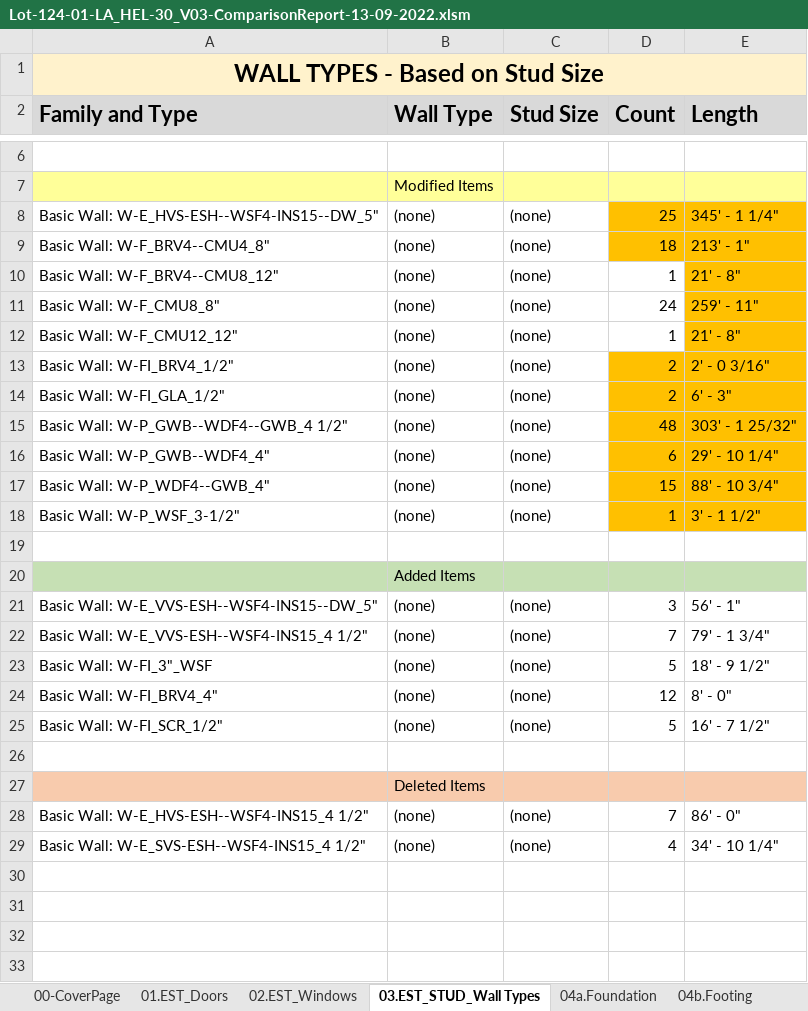
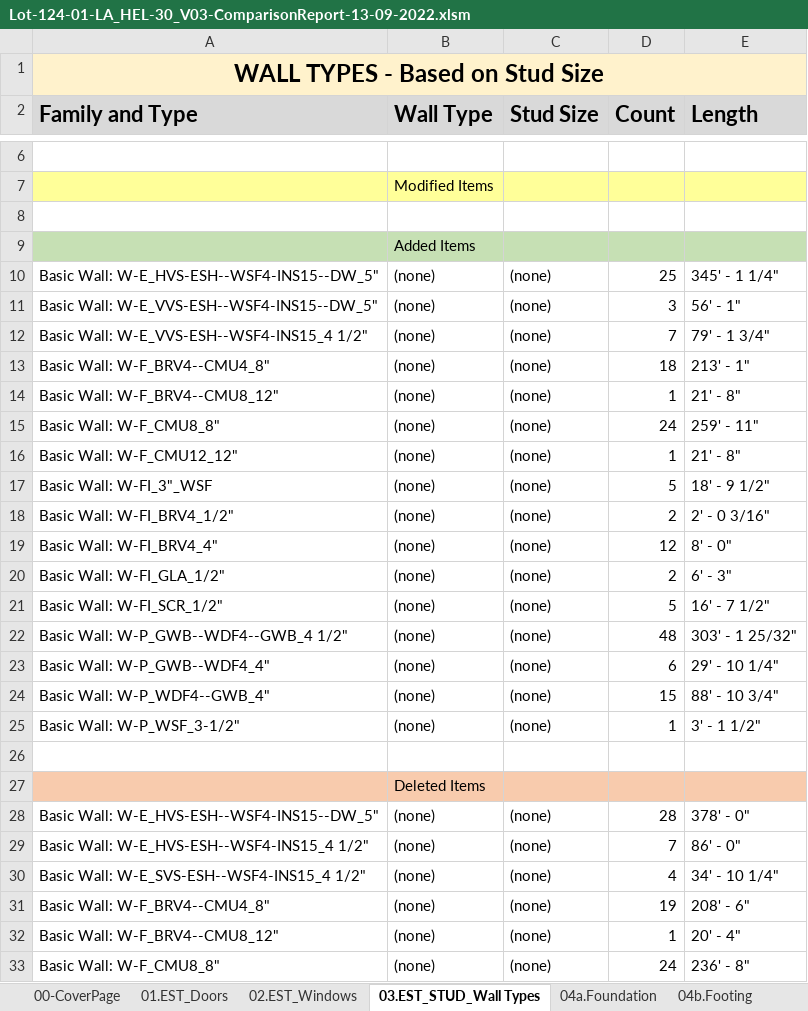
Before and after one commit to shivajreddy/EagleProjectsConsole, an Excel workbook: app/static/generated_reports/Lot-124-01-LA_HEL-30_V03-ComparisonReport-13-09-2022.xlsm, sheet 03.EST_STUD_Wall Types, drawn as a sheet; only a part is shown, gaps mark what is left out; values as stored, in another font and other column widths than the file's, no borders; removed rows and columns are numbered as before the commit, all else as after; the diff covers the shown part only; the diff names each change by its address in the sheet, - before the commit and + after, or states it on an @@ line.

```diff
--- a/app/static/generated_reports/Lot-124-01-LA_HEL-30_V03-ComparisonReport-13-09-2022.xlsm (sheet 03.EST_STUD_Wall Types)
+++ b/app/static/generated_reports/Lot-124-01-LA_HEL-30_V03-ComparisonReport-13-09-2022.xlsm (sheet 03.EST_STUD_Wall Types)
+row 8: (empty)
@@ row 20 moved to row 9: Added Items @@
-D10:E10 fill: #FFC000
+D10:E10 fill: none
@@ row 21 moved to row 11: Basic Wall: W-E_VVS-ESH--WSF4-INS15--DW_… @@
@@ row 22 moved to row 12: Basic Wall: W-E_VVS-ESH--WSF4-INS15_4 1/… @@
-D13:E13 fill: #FFC000
+D13:E13 fill: none
-E14:E16 fill: #FFC000
+E14:E16 fill: none
@@ row 23 moved to row 17: Basic Wall: W-FI_3"_WSF @@
-D18:E18 fill: #FFC000
+D18:E18 fill: none
@@ row 24 moved to row 19: Basic Wall: W-FI_BRV4_4" @@
-D20:E20 fill: #FFC000
+D20:E20 fill: none
@@ row 25 moved to row 21: Basic Wall: W-FI_SCR_1/2" @@
-D22:E25 fill: #FFC000
+D22:E25 fill: none
-row 26: (empty)
+row 28: Basic Wall: W-E_HVS-ESH--WSF4-INS15--DW_5" | (none) | (none) | 28 | 378' - 0"
+row 31: Basic Wall: W-F_BRV4--CMU4_8" | (none) | (none) | 19 | 208' - 6"
+row 32: Basic Wall: W-F_BRV4--CMU8_12" | (none) | (none) | 1 | 20' - 4"
+row 33: Basic Wall: W-F_CMU8_8" | (none) | (none) | 24 | 236' - 8"
```
Also changed, not shown: 7 added rows elsewhere in this sheet, sheet 08a.OSB_Wall, sheet 01.EST_Doors, sheet 04b.Footing, sheet 06E.Trim-CornerBoard, sheet 04a.Foundation, sheet 06D.Trim-Windows, 4 more sheets, 7 other files.
